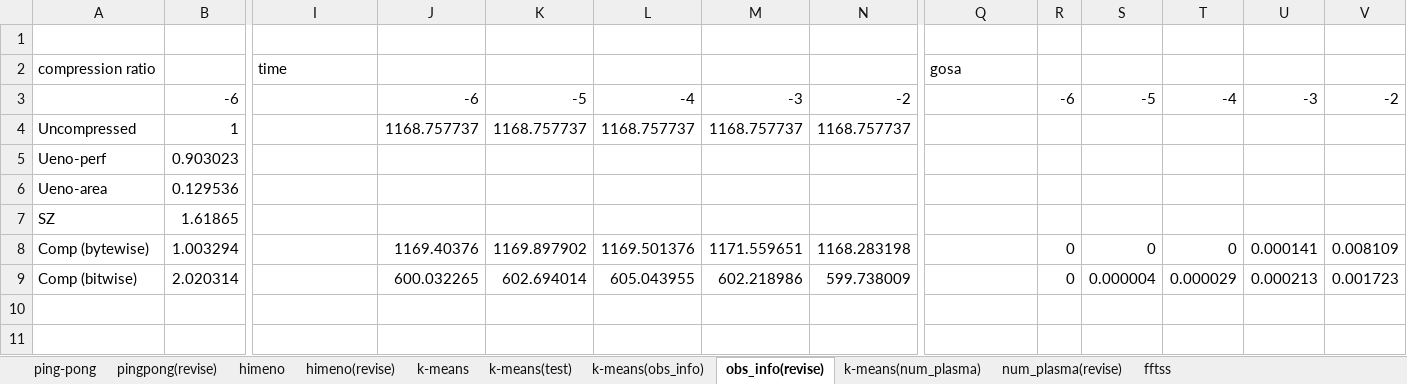
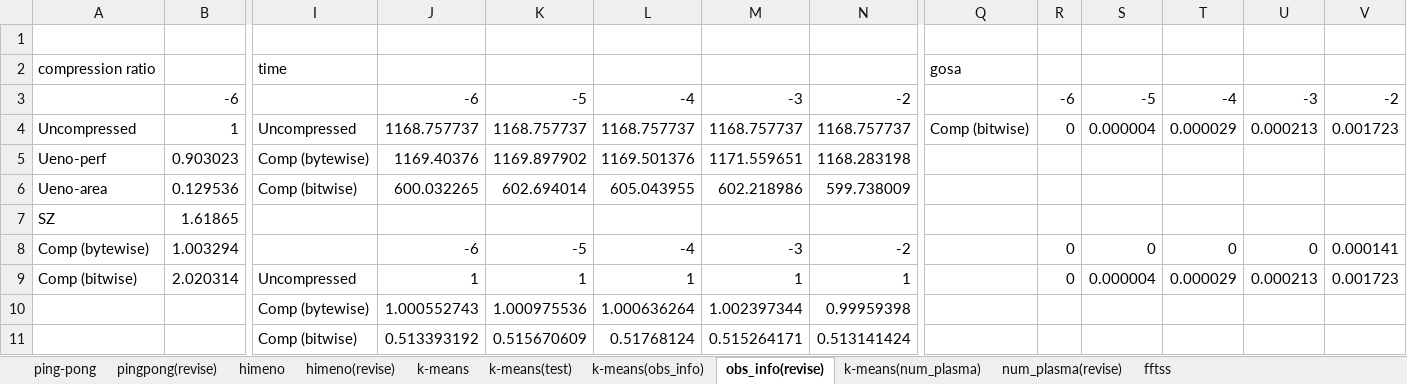
Before and after one commit to smallcat9603/data-compression, an Excel workbook: impl/data-compression.xlsx, sheet obs_info(revise), drawn as a sheet; only a part is shown, gaps mark what is left out; values as stored, in another font and other column widths than the file's, no borders; charts and pictures not drawn; rows hold the shown columns only; the diff names each change by its address in the sheet, - before the commit and + after, or states it on an @@ line.

Commit message:
minor

```diff
--- a/impl/data-compression.xlsx (sheet obs_info(revise))
+++ b/impl/data-compression.xlsx (sheet obs_info(revise))
-I4: (empty)
+I4: Uncompressed
-Q4: (empty)
+Q4: Comp (bitwise)
-R4: (empty)
+R4: 0
-S4: (empty)
+S4: 0.000004
-T4: (empty)
+T4: 0.000029
-U4: (empty)
+U4: 0.000213
-V4: (empty)
+V4: 0.001723
-I5: (empty)
+I5: Comp (bytewise)
-J5: (empty)
+J5: 1169.40376
-K5: (empty)
+K5: 1169.897902
-L5: (empty)
+L5: 1169.501376
-M5: (empty)
+M5: 1171.559651
-N5: (empty)
+N5: 1168.283198
-I6: (empty)
+I6: Comp (bitwise)
-J6: (empty)
+J6: 600.032265
-K6: (empty)
+K6: 602.694014
-L6: (empty)
+L6: 605.043955
-M6: (empty)
+M6: 602.218986
-N6: (empty)
+N6: 599.738009
-J8: 1169.40376
+J8: -6
-K8: 1169.897902
+K8: -5
-L8: 1169.501376
+L8: -4
-M8: 1171.559651
+M8: -3
-N8: 1168.283198
+N8: -2
-U8: 0.000141
+U8: 0
-V8: 0.008109
+V8: 0.000141
-I9: (empty)
+I9: Uncompressed
-J9: 600.032265
+J9: 1
-K9: 602.694014
+K9: 1
-L9: 605.043955
+L9: 1
-M9: 602.218986
+M9: 1
-N9: 599.738009
+N9: 1
+row 10:  |  | Comp (bytewise) | 1.000552743 | 1.000975536 | 1.000636264 | 1.002397344 | 0.99959398
+row 11:  |  | Comp (bitwise) | 0.513393192 | 0.515670609 | 0.51768124 | 0.515264171 | 0.513141424
```
Also changed, not shown: sheet num_plasma(revise), charts or pictures.
